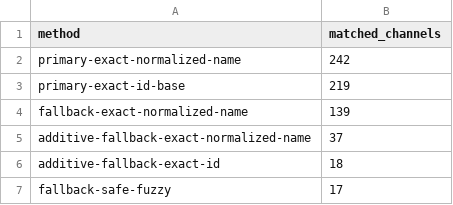
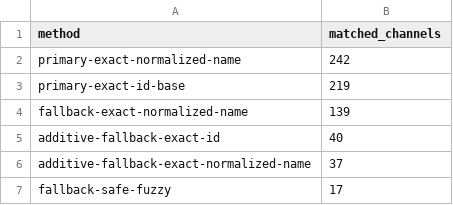
Before and after one commit to mjcotter13/iptv-us-epg, a CSV file: public/match_methods.csv, drawn as a sheet; removed rows and columns are numbered as before the commit, all else as after; the diff names each change by its address in the sheet, - before the commit and + after, or states it on an @@ line.

```diff
--- a/public/match_methods.csv
+++ b/public/match_methods.csv
+row 5: additive-fallback-exact-id | 40
-row 6: additive-fallback-exact-id | 18
```
Also changed, not shown: public/category_status.csv, public/high_value_unmatched.csv, 9 other files.
